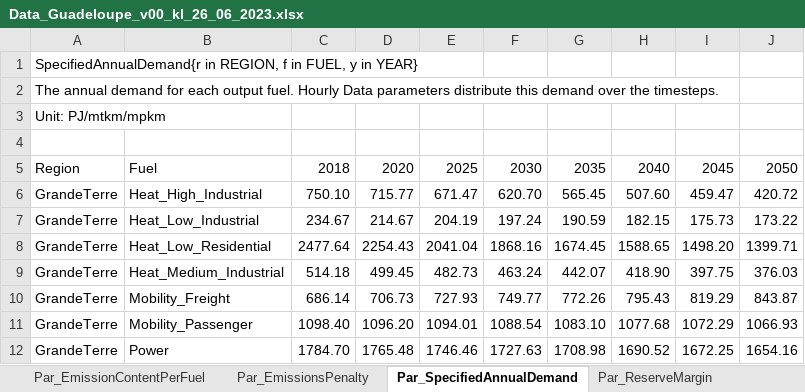
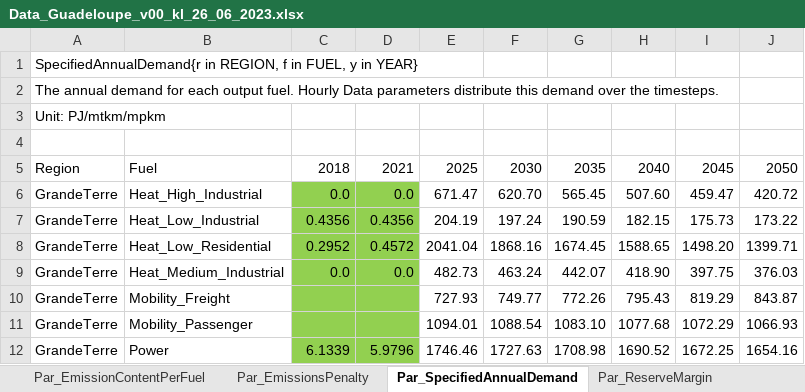
Before and after one commit to loeffko/genesysmod-guadeloupe, an Excel workbook: Inputdata/Data_Guadeloupe_v00_kl_26_06_2023.xlsx, sheet Par_SpecifiedAnnualDemand, drawn as a sheet; values as stored, in another font and other column widths than the file's, no borders; conditional formats not drawn; the diff names each change by its address in the sheet, - before the commit and + after, or states it on an @@ line.

```diff
--- a/Inputdata/Data_Guadeloupe_v00_kl_26_06_2023.xlsx (sheet Par_SpecifiedAnnualDemand)
+++ b/Inputdata/Data_Guadeloupe_v00_kl_26_06_2023.xlsx (sheet Par_SpecifiedAnnualDemand)
-D5: 2020
+D5: 2021
-C6: 750.10
+C6: 0.0
-C6:D12 fill: none
+C6:D12 fill: #92D050
-D6: 715.77
+D6: 0.0
-C7: 234.67
+C7: 0.4356
-D7: 214.67
+D7: 0.4356
-C8: 2477.64
+C8: 0.2952
-D8: 2254.43
+D8: 0.4572
-C9: 514.18
+C9: 0.0
-D9: 499.45
+D9: 0.0
-C10: 686.14
+C10: (empty)
-D10: 706.73
+D10: (empty)
-C11: 1098.40
+C11: (empty)
-D11: 1096.20
+D11: (empty)
-C12: 1784.70
+C12: 6.1339
-D12: 1765.48
+D12: 5.9796
```
Also changed, not shown: sheet Par_TradeCosts, sheet Par_TradeRoute, sheet Par_ModalSplitByFuel, sheet Par_ResidualCapacity, formulas that keep their value.
